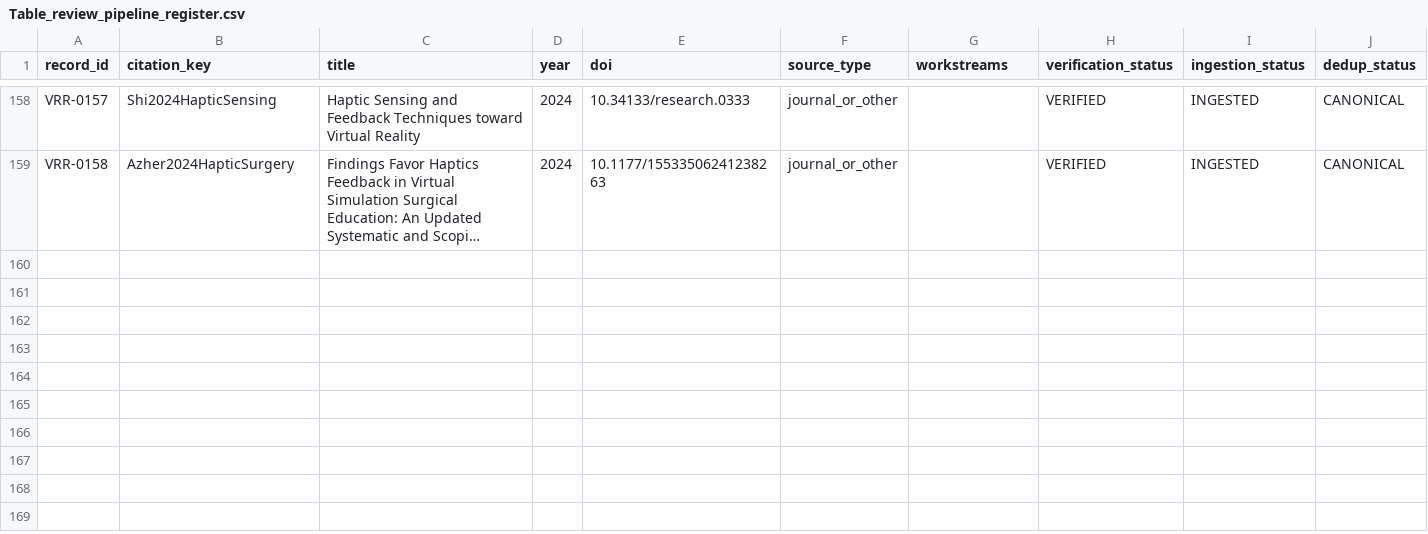
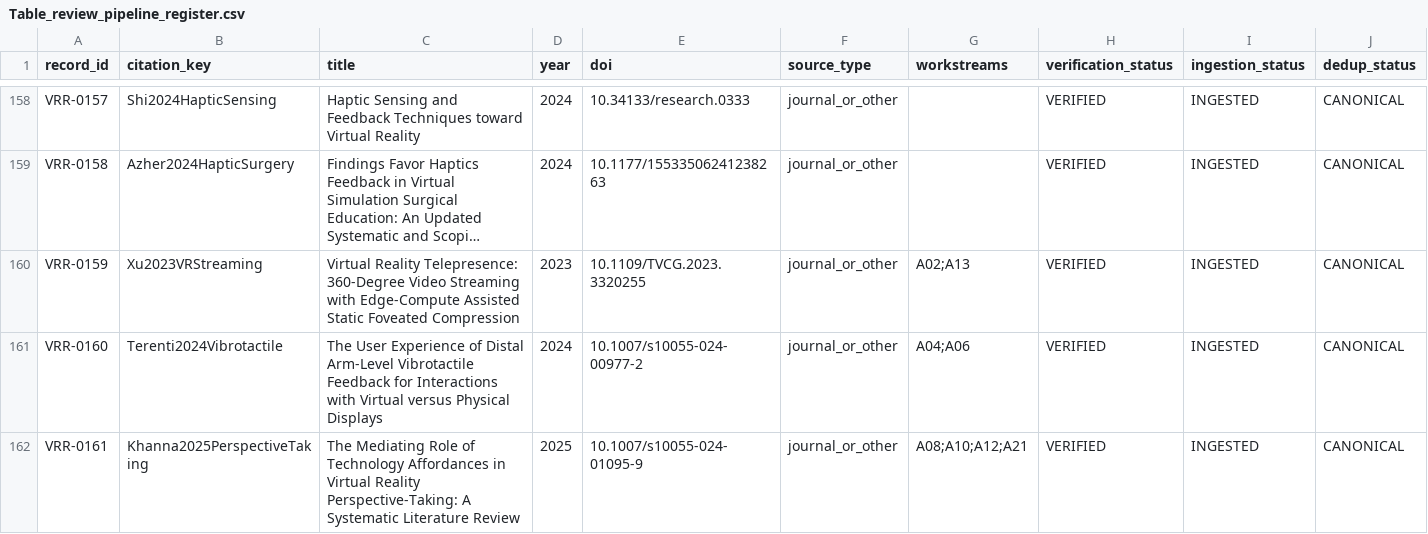
Before and after one commit to Arithmetic-Power-Geometry/Virtual-Reality-Research-Review, a CSV file: paper_writing_register/paper_assets/tables/Table_review_pipeline_register.csv, drawn as a sheet; only a part is shown, gaps mark what is left out; long unchanged cells end in …; rows hold the shown columns only; the diff names each change by its address in the sheet, - before the commit and + after, or states it on an @@ line.

Commit message:
Review pipeline: ingest three newest citation-chased verified references

```diff
--- a/paper_writing_register/paper_assets/tables/Table_review_pipeline_register.csv
+++ b/paper_writing_register/paper_assets/tables/Table_review_pipeline_register.csv
+row 160: VRR-0159 | Xu2023VRStreaming | Virtual Reality Telepresence: 360-Degree Video Streaming with Edge-Compute Assisted Static Foveated Compression | 2023 | 10.1109/TVCG.2023.3320255 | journal_or_other | A02;A13 | VERIFIED | INGESTED | CANONICAL
+row 161: VRR-0160 | Terenti2024Vibrotactile | The User Experience of Distal Arm-Level Vibrotactile Feedback for Interactions with Virtual versus Physical Displays | 2024 | 10.1007/s10055-024-00977-2 | journal_or_other | A04;A06 | VERIFIED | INGESTED | CANONICAL
+row 162: VRR-0161 | Khanna2025PerspectiveTaking | The Mediating Role of Technology Affordances in Virtual Reality Perspective-Taking: A Systematic Literature Review | 2025 | 10.1007/s10055-024-01095-9 | journal_or_other | A08;A10;A12;A21 | VERIFIED | INGESTED | CANONICAL
```
